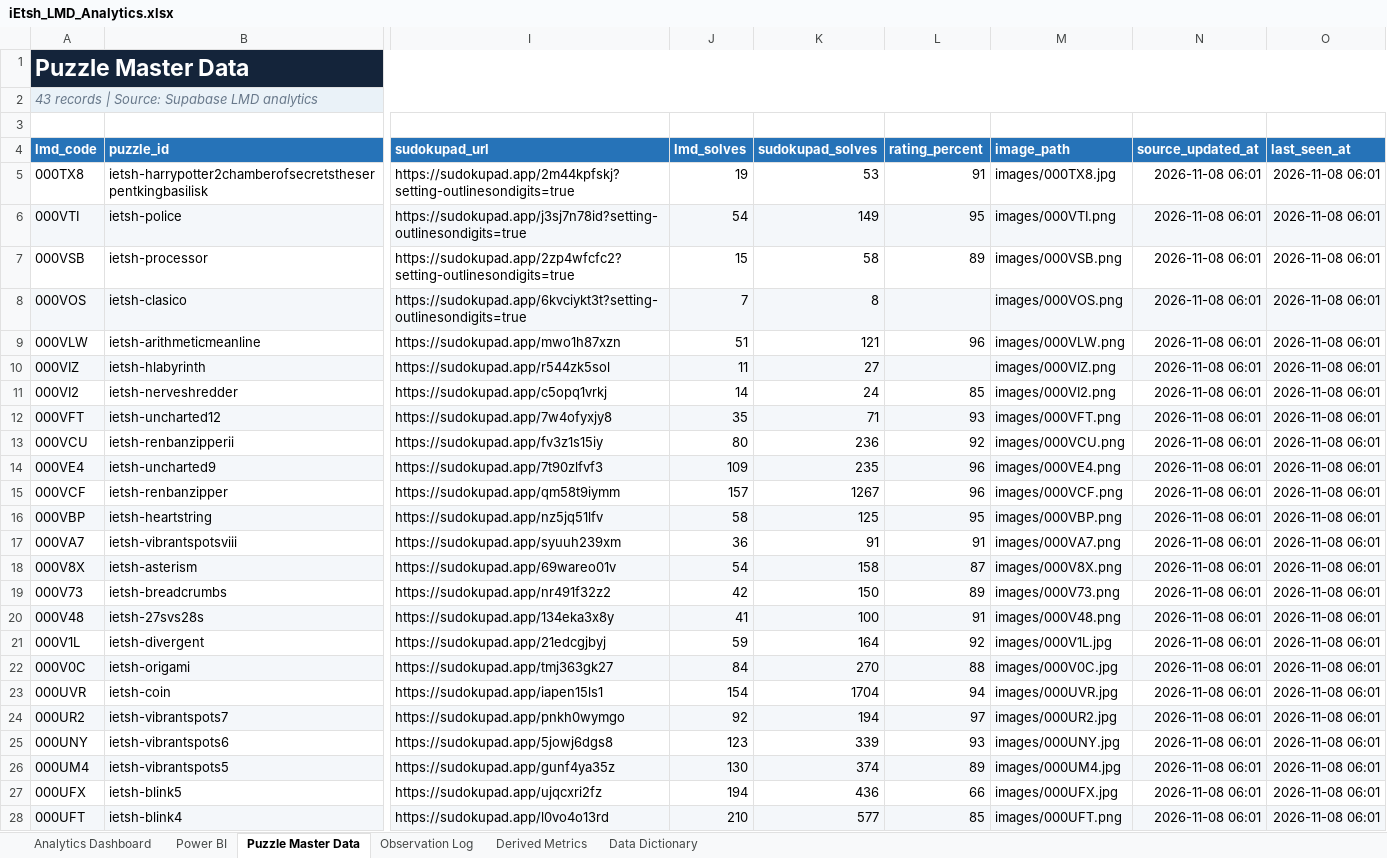
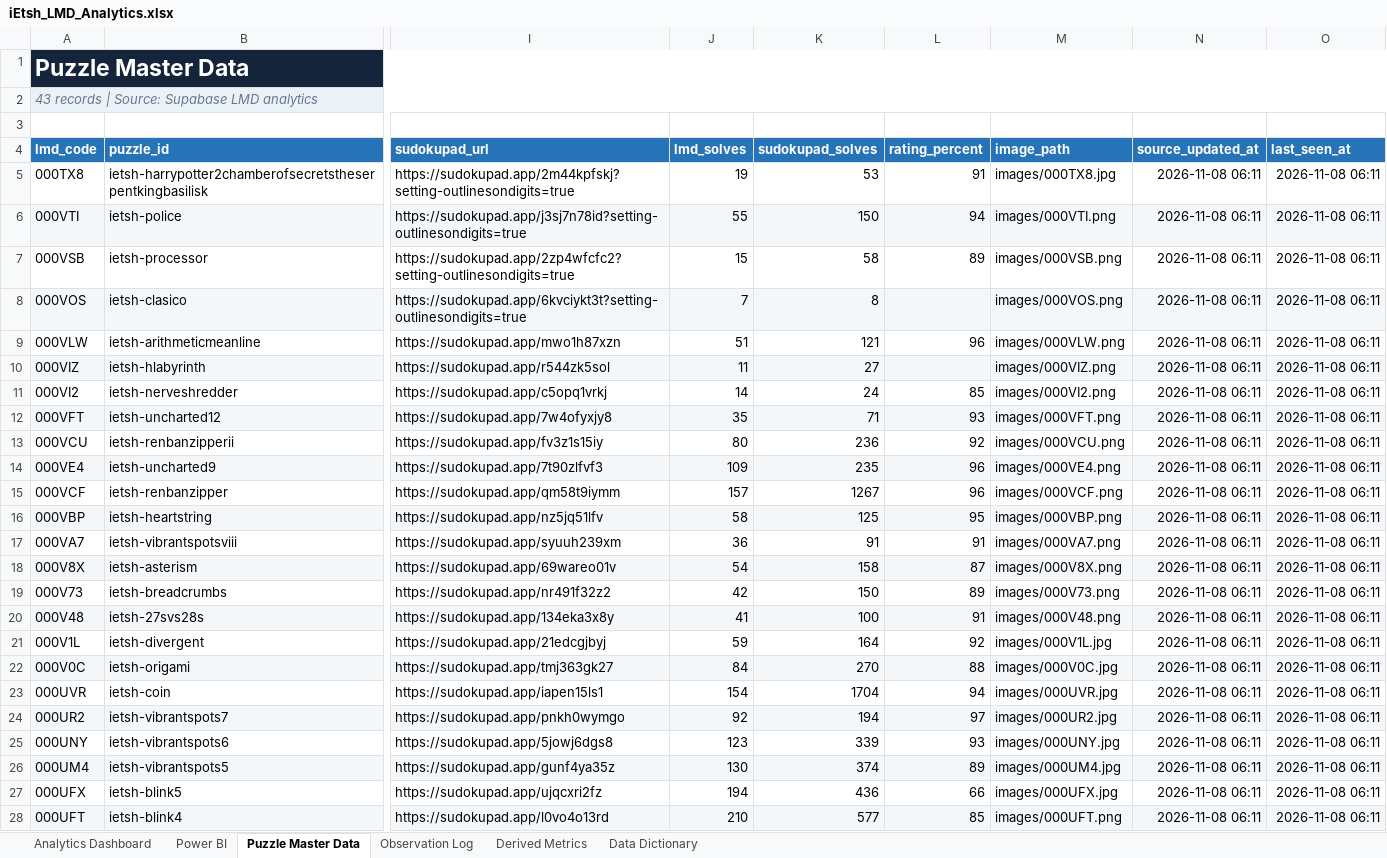
Before and after one commit to iEtsh/iEtsh.sudoku, an Excel workbook: sudoku-ietsh/ietsh/lmd/exports/iEtsh_LMD_Analytics.xlsx, sheet Puzzle Master Data, drawn as a sheet; only a part is shown, gaps mark what is left out; values as stored, in another font and other column widths than the file's, no borders; table styles not drawn; the diff covers the shown part only; the diff names each change by its address in the sheet, - before the commit and + after, or states it on an @@ line.

```diff
--- a/sudoku-ietsh/ietsh/lmd/exports/iEtsh_LMD_Analytics.xlsx (sheet Puzzle Master Data)
+++ b/sudoku-ietsh/ietsh/lmd/exports/iEtsh_LMD_Analytics.xlsx (sheet Puzzle Master Data)
-N5:N28 (source_updated_at): 2026-11-08 06:01
+N5:N28 (source_updated_at): 2026-11-08 06:11
-O5:O28 (last_seen_at): 2026-11-08 06:01
+O5:O28 (last_seen_at): 2026-11-08 06:11
-J6 (lmd_solves): 54
+J6 (lmd_solves): 55
-K6 (sudokupad_solves): 149
+K6 (sudokupad_solves): 150
-L6 (rating_percent): 95
+L6 (rating_percent): 94
```
Also changed, not shown: 38 edited cells elsewhere in this sheet, sheet Derived Metrics, sheet Observation Log, sheet Power BI, sheet Analytics Dashboard, sheet Data Dictionary, hidden cells, charts or pictures, 1 other file.
